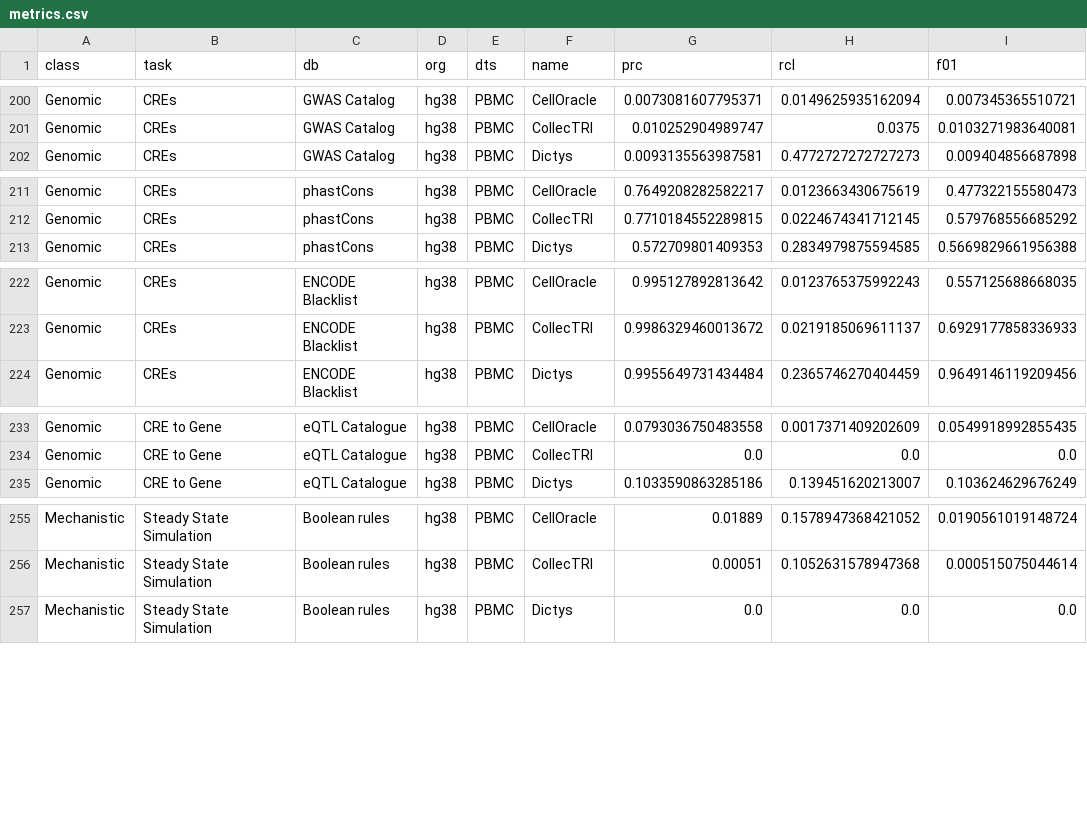
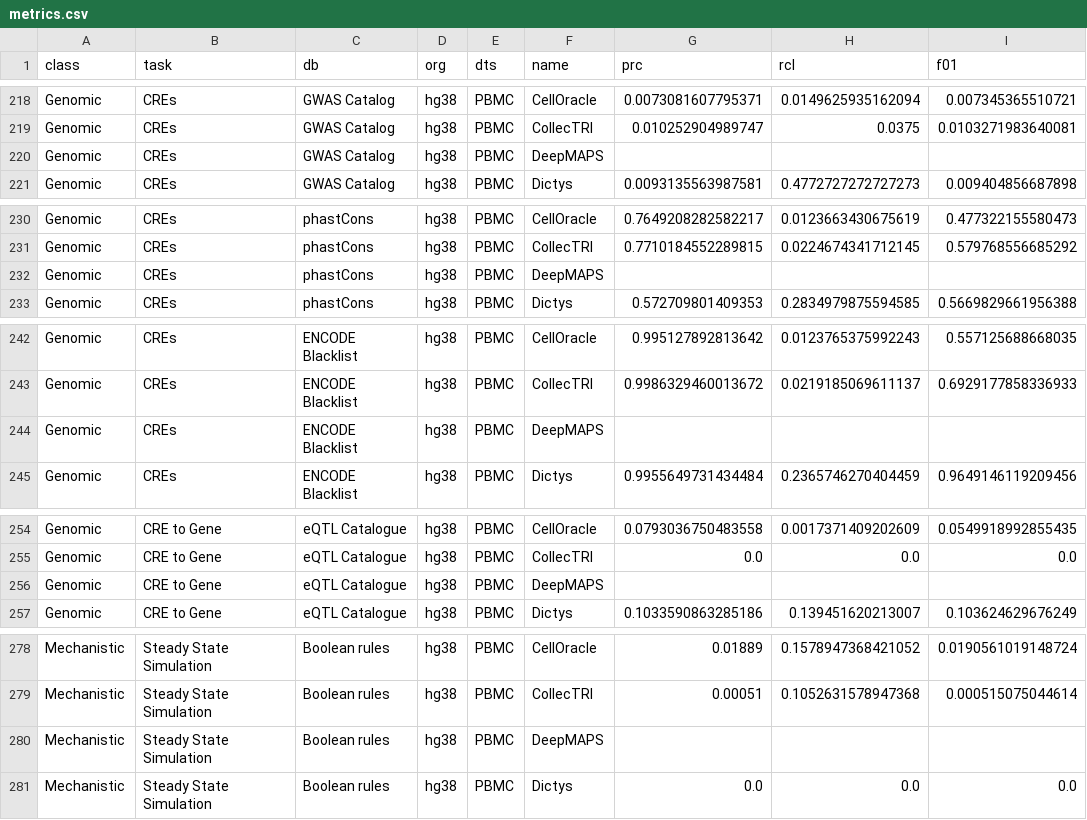
Before and after one commit to emvg/greta, a CSV file: anl/metrics/summary/metrics.csv, drawn as a sheet; only a part is shown, gaps mark what is left out; the diff covers the shown part only.

```diff
--- a/anl/metrics/summary/metrics.csv
+++ b/anl/metrics/summary/metrics.csv
@@ -201,2 +219,3 @@ Genomic,CREs,GWAS Catalog,hg38,PBMC,CellOracle,0.0073081607795371,0.014962593516
 Genomic,CREs,GWAS Catalog,hg38,PBMC,CollecTRI,0.010252904989747,0.0375,0.0103271983640081
+Genomic,CREs,GWAS Catalog,hg38,PBMC,DeepMAPS,,,
 Genomic,CREs,GWAS Catalog,hg38,PBMC,Dictys,0.0093135563987581,0.4772727272727273,0.009404856687898
@@ -212,2 +231,3 @@ Genomic,CREs,phastCons,hg38,PBMC,CellOracle,0.7649208282582217,0.012366343067561
 Genomic,CREs,phastCons,hg38,PBMC,CollecTRI,0.7710184552289815,0.0224674341712145,0.579768556685292
+Genomic,CREs,phastCons,hg38,PBMC,DeepMAPS,,,
 Genomic,CREs,phastCons,hg38,PBMC,Dictys,0.572709801409353,0.2834979875594585,0.5669829661956388
@@ -223,2 +243,3 @@ Genomic,CREs,ENCODE Blacklist,hg38,PBMC,CellOracle,0.995127892813642,0.012376537
 Genomic,CREs,ENCODE Blacklist,hg38,PBMC,CollecTRI,0.9986329460013672,0.0219185069611137,0.6929177858336933
+Genomic,CREs,ENCODE Blacklist,hg38,PBMC,DeepMAPS,,,
 Genomic,CREs,ENCODE Blacklist,hg38,PBMC,Dictys,0.9955649731434484,0.2365746270404459,0.9649146119209456
@@ -234,2 +255,3 @@ Genomic,CRE to Gene,eQTL Catalogue,hg38,PBMC,CellOracle,0.0793036750483558,0.001
 Genomic,CRE to Gene,eQTL Catalogue,hg38,PBMC,CollecTRI,0.0,0.0,0.0
+Genomic,CRE to Gene,eQTL Catalogue,hg38,PBMC,DeepMAPS,,,
 Genomic,CRE to Gene,eQTL Catalogue,hg38,PBMC,Dictys,0.1033590863285186,0.139451620213007,0.103624629676249
@@ -256,2 +279,3 @@ Mechanistic,Steady State Simulation,Boolean rules,hg38,PBMC,CellOracle,0.01889,0
 Mechanistic,Steady State Simulation,Boolean rules,hg38,PBMC,CollecTRI,0.00051,0.1052631578947368,0.000515075044614
+Mechanistic,Steady State Simulation,Boolean rules,hg38,PBMC,DeepMAPS,,,
 Mechanistic,Steady State Simulation,Boolean rules,hg38,PBMC,Dictys,0.0,0.0,0.0
```
Also changed, not shown: 20 added rows elsewhere in this file, anl/metrics/pred/gsets/kegg/hg38.pbmc10k.all.scores.csv, anl/metrics/pred/gsets/prog/hg38.pbmc10k.all.scores.csv, 23 other files.
